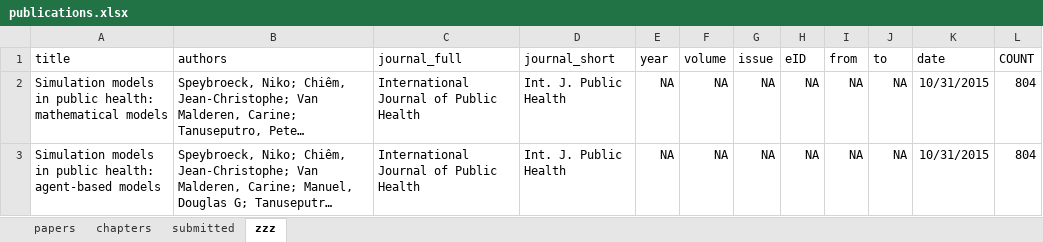
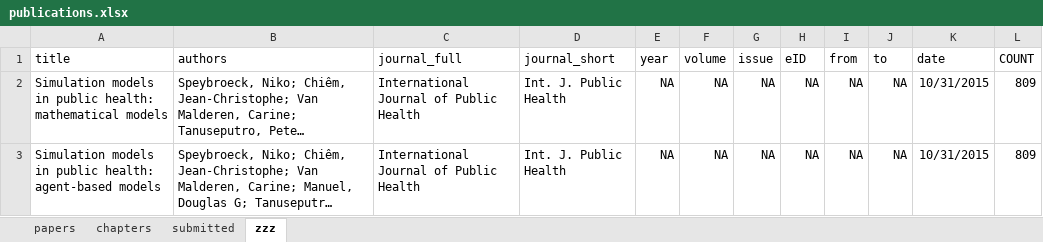
Before and after one commit to brechtdv/vitae, an Excel workbook: publications.xlsx, sheet zzz, drawn as a sheet; long unchanged cells end in …; values as stored, in another font and other column widths than the file's, no borders; table styles not drawn; the diff names each change by its address in the sheet, - before the commit and + after, or states it on an @@ line.

```diff
--- a/publications.xlsx (sheet zzz)
+++ b/publications.xlsx (sheet zzz)
-L2:L3 (COUNT): 804
+L2:L3 (COUNT): 809
```
Also changed, not shown: sheet submitted, 2 other files.
